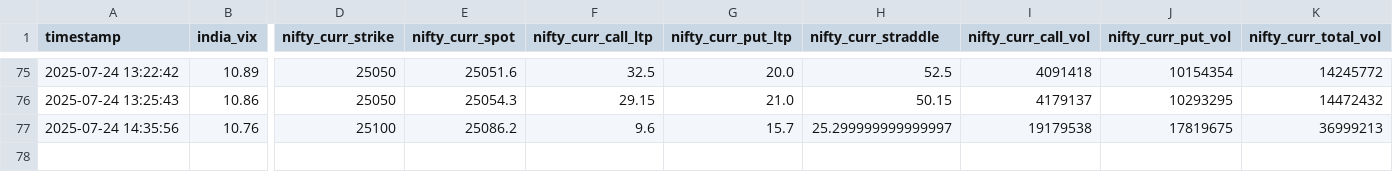
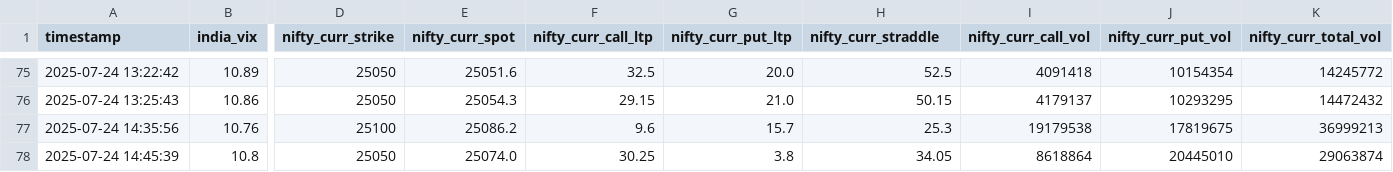
Before and after one commit to sureshugeology-stock/nse_ivp_live_monitor_2.0, a CSV file: static/atm_straddle_combined.csv, drawn as a sheet; only a part is shown, gaps mark what is left out; rows hold the shown columns only; the diff names each change by its address in the sheet, - before the commit and + after, or states it on an @@ line.

```diff
--- a/static/atm_straddle_combined.csv
+++ b/static/atm_straddle_combined.csv
-H77 (nifty_curr_straddle): 25.299999999999997
+H77 (nifty_curr_straddle): 25.3
+row 78: 2025-07-24 14:45:39 | 10.8 | 25050 | 25074.0 | 30.25 | 3.8 | 34.05 | 8618864 | 20445010 | 29063874
```
Also changed, not shown: 4 other files.
